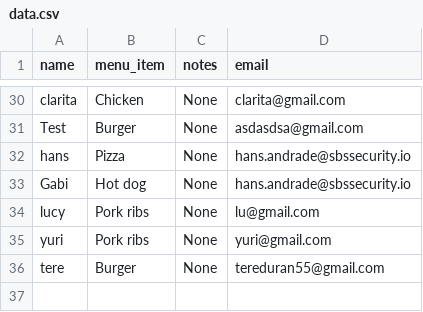
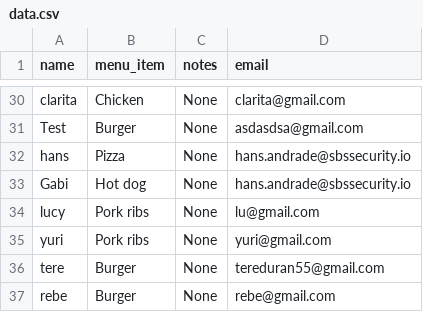
Before and after one commit to AMendez-SBSSecurity/DevSecOps-WebApp-Demo, a CSV file: static/data.csv, drawn as a sheet; only a part is shown, gaps mark what is left out; the diff names each change by its address in the sheet, - before the commit and + after, or states it on an @@ line.

Commit message:
New Register

```diff
--- a/static/data.csv
+++ b/static/data.csv
+row 37: rebe | Burger | None | rebe@gmail.com
```
